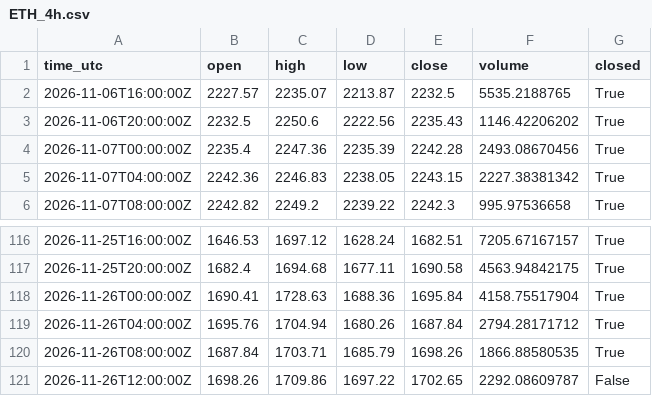
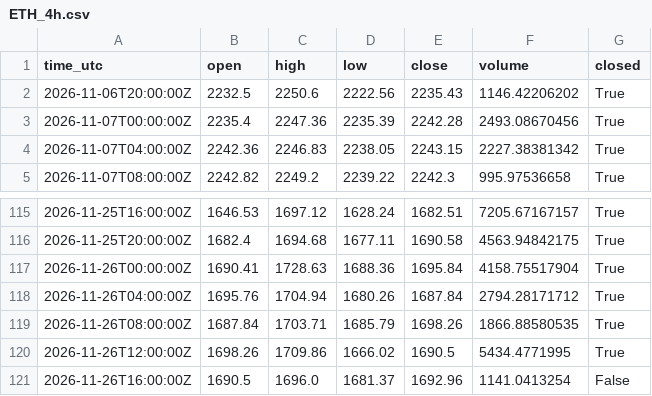
Before and after one commit to misan127Ks/market-data, a CSV file: data/ETH_4h.csv, drawn as a sheet; only a part is shown, gaps mark what is left out.

```diff
--- a/data/ETH_4h.csv
+++ b/data/ETH_4h.csv
@@ -1,3 +1,2 @@
 time_utc,open,high,low,close,volume,closed
-2026-11-06T16:00:00Z,2227.57,2235.07,2213.87,2232.5,5535.2188765,True
 2026-11-06T20:00:00Z,2232.5,2250.6,2222.56,2235.43,1146.42206202,True
@@ -120,2 +119,3 @@ time_utc,open,high,low,close,volume,closed
 2026-11-26T08:00:00Z,1687.84,1703.71,1685.79,1698.26,1866.88580535,True
-2026-11-26T12:00:00Z,1698.26,1709.86,1697.22,1702.65,2292.08609787,False
+2026-11-26T12:00:00Z,1698.26,1709.86,1666.02,1690.5,5434.4771995,True
+2026-11-26T16:00:00Z,1690.5,1696.0,1681.37,1692.96,1141.0413254,False
```
Also changed, not shown: data/ADA_1d.csv, data/ADA_4h.csv, 6 other files.
